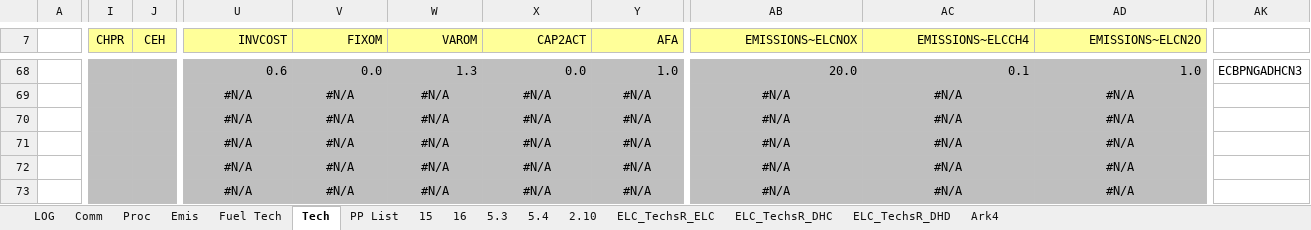
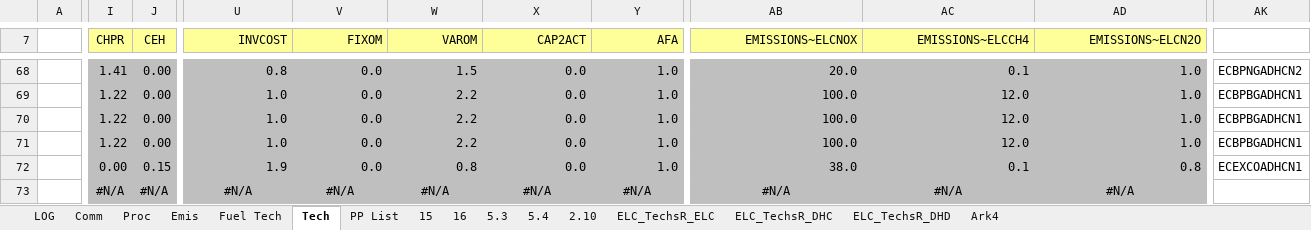
Before and after one commit to AdamVejstrup/Bachelor, an Excel workbook: TIMES-DE/VT_DE_ELC.xlsx, sheet Tech, drawn as a sheet; only a part is shown, gaps mark what is left out; values as stored, in another font and other column widths than the file's, no borders; the diff covers the shown part only; the diff names each change by its address in the sheet, - before the commit and + after, or states it on an @@ line.

```diff
--- a/TIMES-DE/VT_DE_ELC.xlsx (sheet Tech)
+++ b/TIMES-DE/VT_DE_ELC.xlsx (sheet Tech)
-I68 (CHPR): (empty)
+I68 (CHPR): 1.41
-J68:J71 (CEH): (empty)
+J68:J71 (CEH): 0.00
-U68 (INVCOST): 0.6
+U68 (INVCOST): 0.8
-W68 (VAROM): 1.3
+W68 (VAROM): 1.5
-AK68: ECBPNGADHCN3
+AK68: ECBPNGADHCN2
-I69:I71 (CHPR): (empty)
+I69:I71 (CHPR): 1.22
-U69:U71 (INVCOST): #N/A
+U69:U71 (INVCOST): 1.0
-U69:Y72 alignment: center
+U69:Y72 alignment: right
-V69:V72 (FIXOM): #N/A
+V69:V72 (FIXOM): 0.0
-W69:W71 (VAROM): #N/A
+W69:W71 (VAROM): 2.2
-X69:X72 (CAP2ACT): #N/A
+X69:X72 (CAP2ACT): 0.0
-Y69:Y72 (AFA): #N/A
+Y69:Y72 (AFA): 1.0
-AB69:AB71 (EMISSIONS~ELCNOX): #N/A
+AB69:AB71 (EMISSIONS~ELCNOX): 100.0
-AB69:AD72 alignment: center
+AB69:AD72 alignment: right
-AC69:AC71 (EMISSIONS~ELCCH4): #N/A
+AC69:AC71 (EMISSIONS~ELCCH4): 12.0
-AD69:AD71 (EMISSIONS~ELCN2O): #N/A
+AD69:AD71 (EMISSIONS~ELCN2O): 1.0
-AK69:AK71: (empty)
+AK69:AK71: ECBPBGADHCN1
-I72 (CHPR): (empty)
+I72 (CHPR): 0.00
-J72 (CEH): (empty)
+J72 (CEH): 0.15
-U72 (INVCOST): #N/A
+U72 (INVCOST): 1.9
-W72 (VAROM): #N/A
+W72 (VAROM): 0.8
-AB72 (EMISSIONS~ELCNOX): #N/A
+AB72 (EMISSIONS~ELCNOX): 38.0
-AC72 (EMISSIONS~ELCCH4): #N/A
+AC72 (EMISSIONS~ELCCH4): 0.1
-AD72 (EMISSIONS~ELCN2O): #N/A
+AD72 (EMISSIONS~ELCN2O): 0.8
-AK72: (empty)
+AK72: ECEXCOADHCN1
-I73 (CHPR): (empty)
+I73 (CHPR): #N/A
-J73 (CEH): (empty)
+J73 (CEH): #N/A
```
Also changed, not shown: 1 added row, 264 edited cells and cell formats elsewhere in this sheet, sheet ELC_TechsR_DHC.
